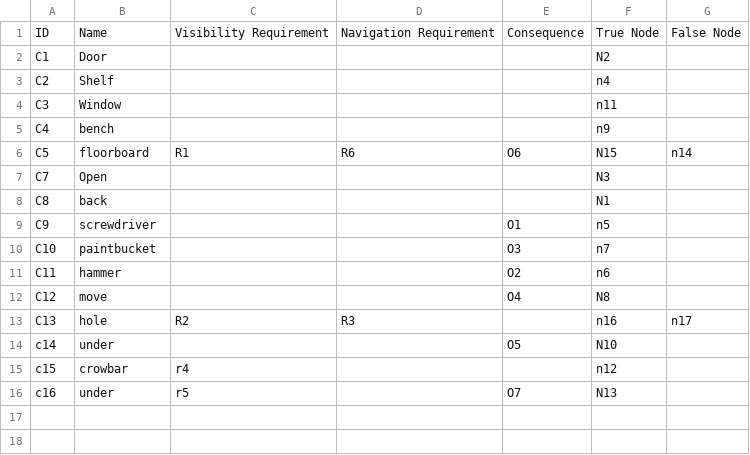
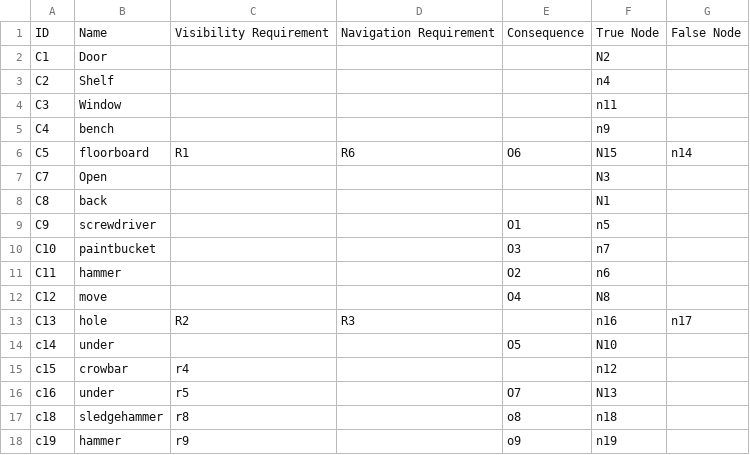
Before and after one commit to tylerbutters/Pick-a-Path-Framework, a CSV file: StoryFiles/EscapeShed/choices.csv, drawn as a sheet; the diff names each change by its address in the sheet, - before the commit and + after, or states it on an @@ line.

```diff
--- a/StoryFiles/EscapeShed/choices.csv
+++ b/StoryFiles/EscapeShed/choices.csv
+row 17: c18 | sledgehammer | r8 |  | o8 | n18
+row 18: c19 | hammer | r9 |  | o9 | n19
```
Also changed, not shown: StoryFiles/EscapeShed/nodes.csv, 9 other files.
